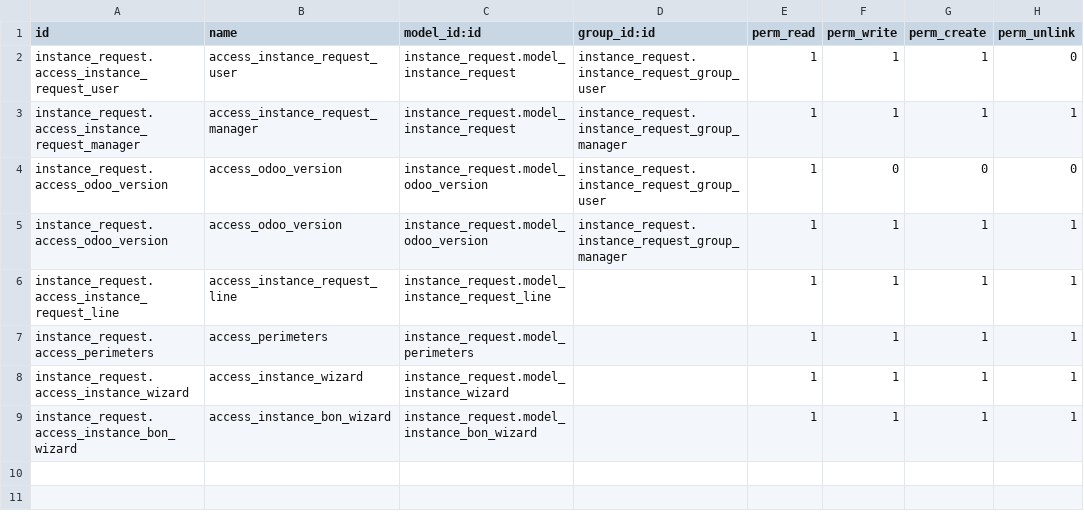
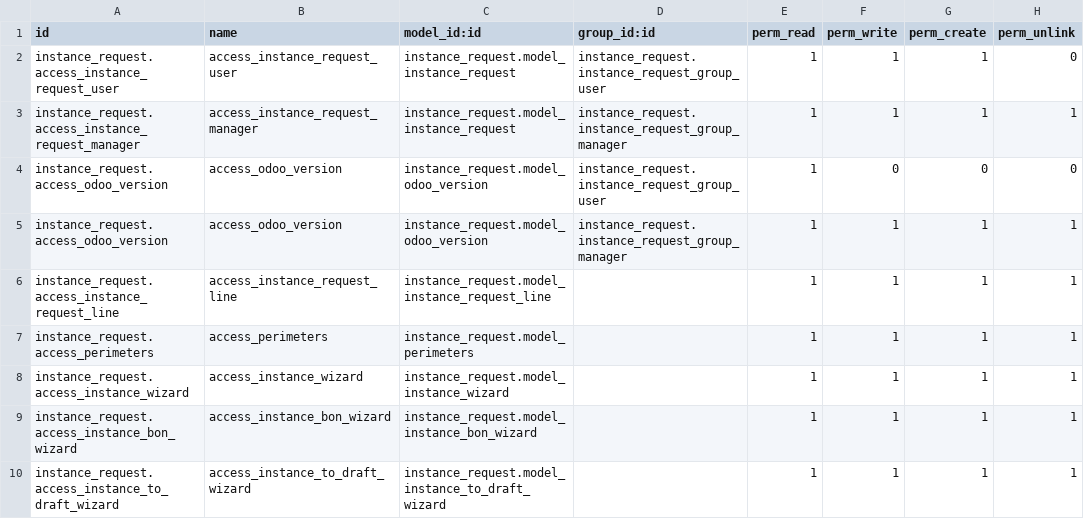
Before and after one commit to amamatou/Formation-technique-odoo, a CSV file: instance_request/security/ir.model.access.csv, drawn as a sheet; the diff names each change by its address in the sheet, - before the commit and + after, or states it on an @@ line.

```diff
--- a/instance_request/security/ir.model.access.csv
+++ b/instance_request/security/ir.model.access.csv
+row 10: instance_request.access_instance_to_draft_wizard | access_instance_to_draft_wizard | instance_request.model_instance_to_draft_wizard |  | 1 | 1 | 1 | 1
```
Also changed, not shown: 27 other files.
